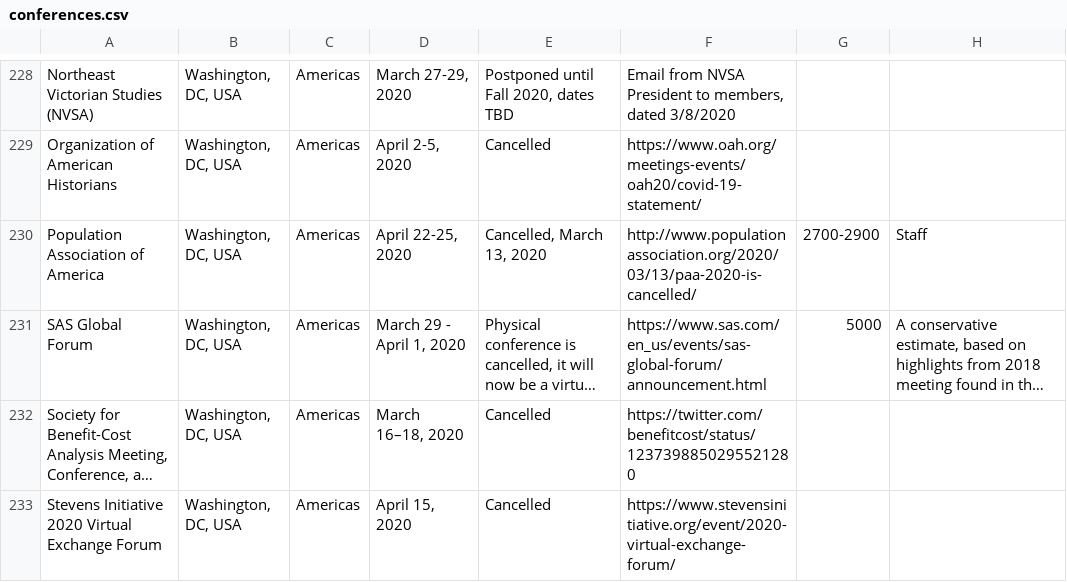
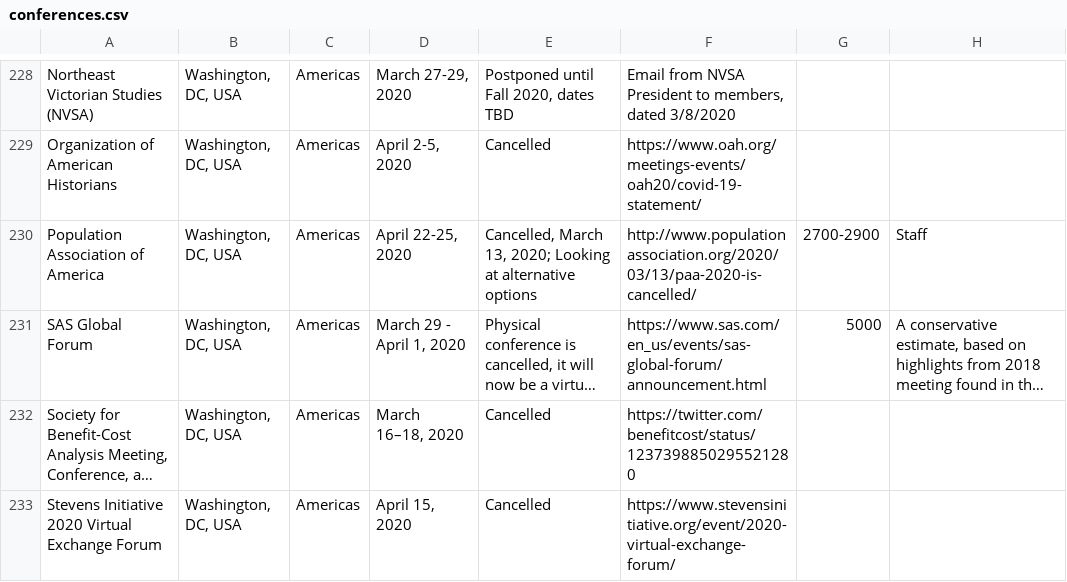
Before and after one commit to WeileiZeng/Cancelled-Academic-Conferences, a CSV file: conferences.csv, drawn as a sheet; only a part is shown, gaps mark what is left out; long unchanged cells end in …; the diff names each change by its address in the sheet, - before the commit and + after, or states it on an @@ line.

```diff
--- a/conferences.csv
+++ b/conferences.csv
-E230: Cancelled, March 13, 2020
+E230: Cancelled, March 13, 2020; Looking at alternative options
```
Also changed, not shown: 2 other files.
